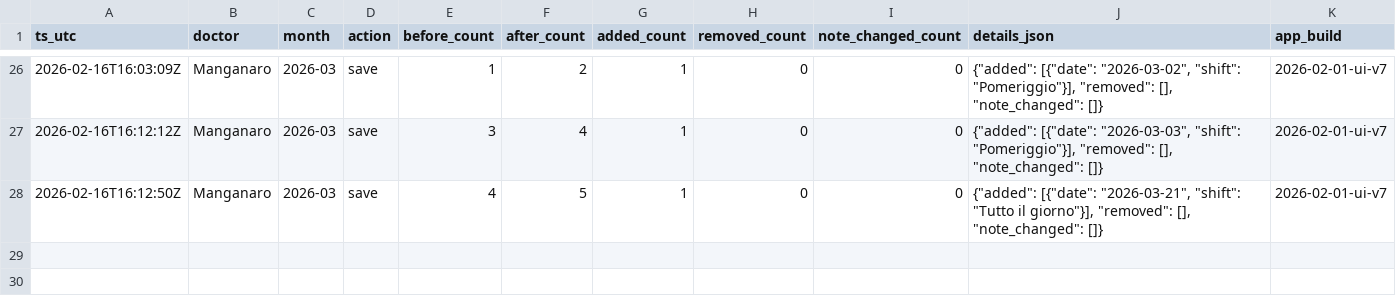
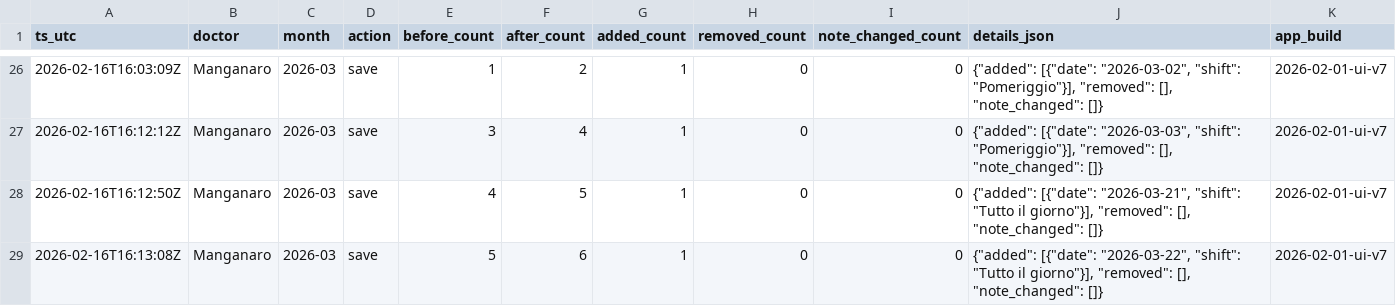
Before and after one commit to rlicordari/Turni-ind, a CSV file: data/unavailability_audit/unavailability_audit_2026-03.csv, drawn as a sheet; only a part is shown, gaps mark what is left out.

Commit message:
Audit unavailability 2026-03: Manganaro

```diff
--- a/data/unavailability_audit/unavailability_audit_2026-03.csv
+++ b/data/unavailability_audit/unavailability_audit_2026-03.csv
@@ -28 +28,2 @@ ts_utc,doctor,month,action,before_count,after_count,added_count,removed_count,no
 2026-02-16T16:12:50Z,Manganaro,2026-03,save,4,5,1,0,0,"{""added"": [{""date"": ""2026-03-21"", ""shift"": ""Tutto il giorno""}], ""removed"": [], ""note_changed"": []}",2026-02-01-ui-v7
+2026-02-16T16:13:08Z,Manganaro,2026-03,save,5,6,1,0,0,"{""added"": [{""date"": ""2026-03-22"", ""shift"": ""Tutto il giorno""}], ""removed"": [], ""note_changed"": []}",2026-02-01-ui-v7
```
